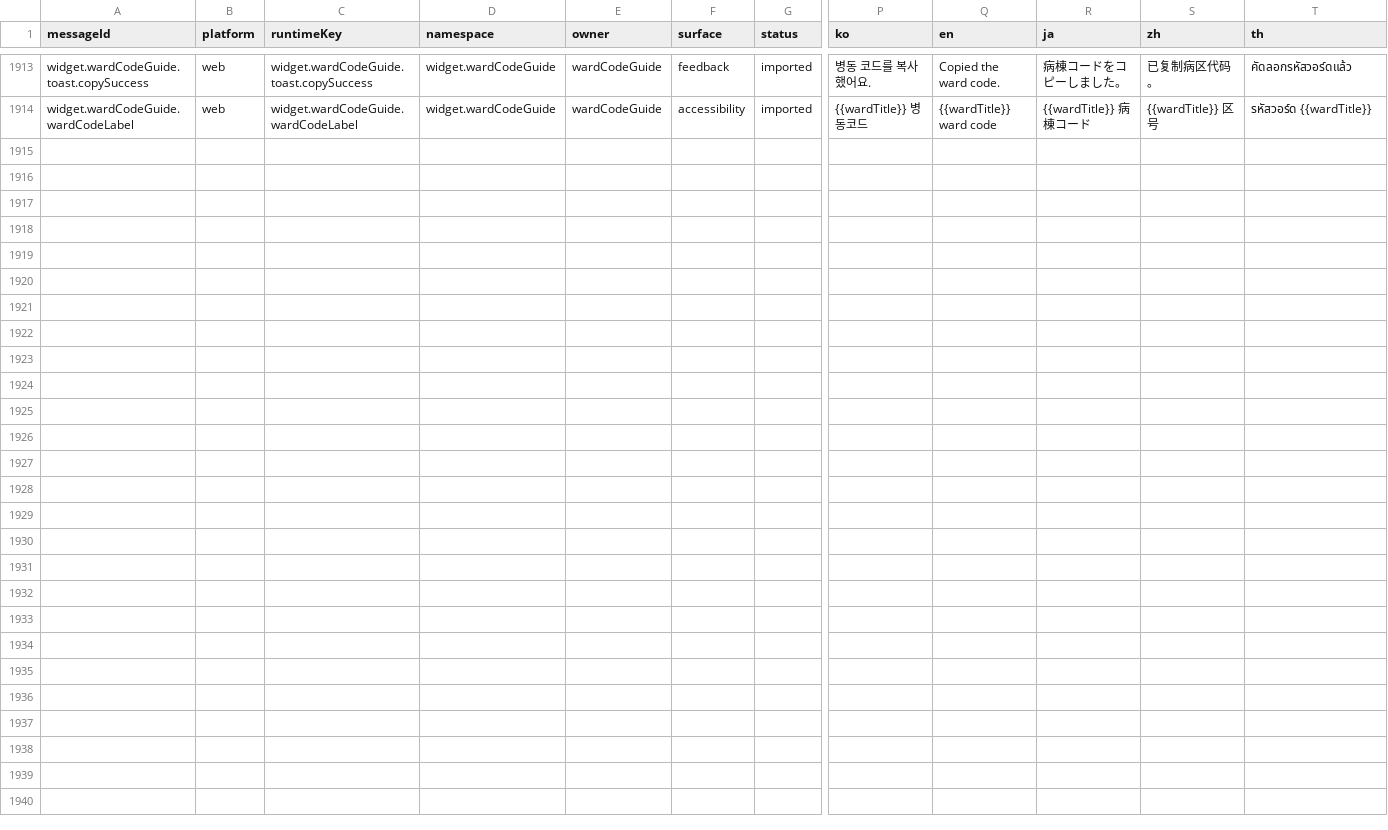
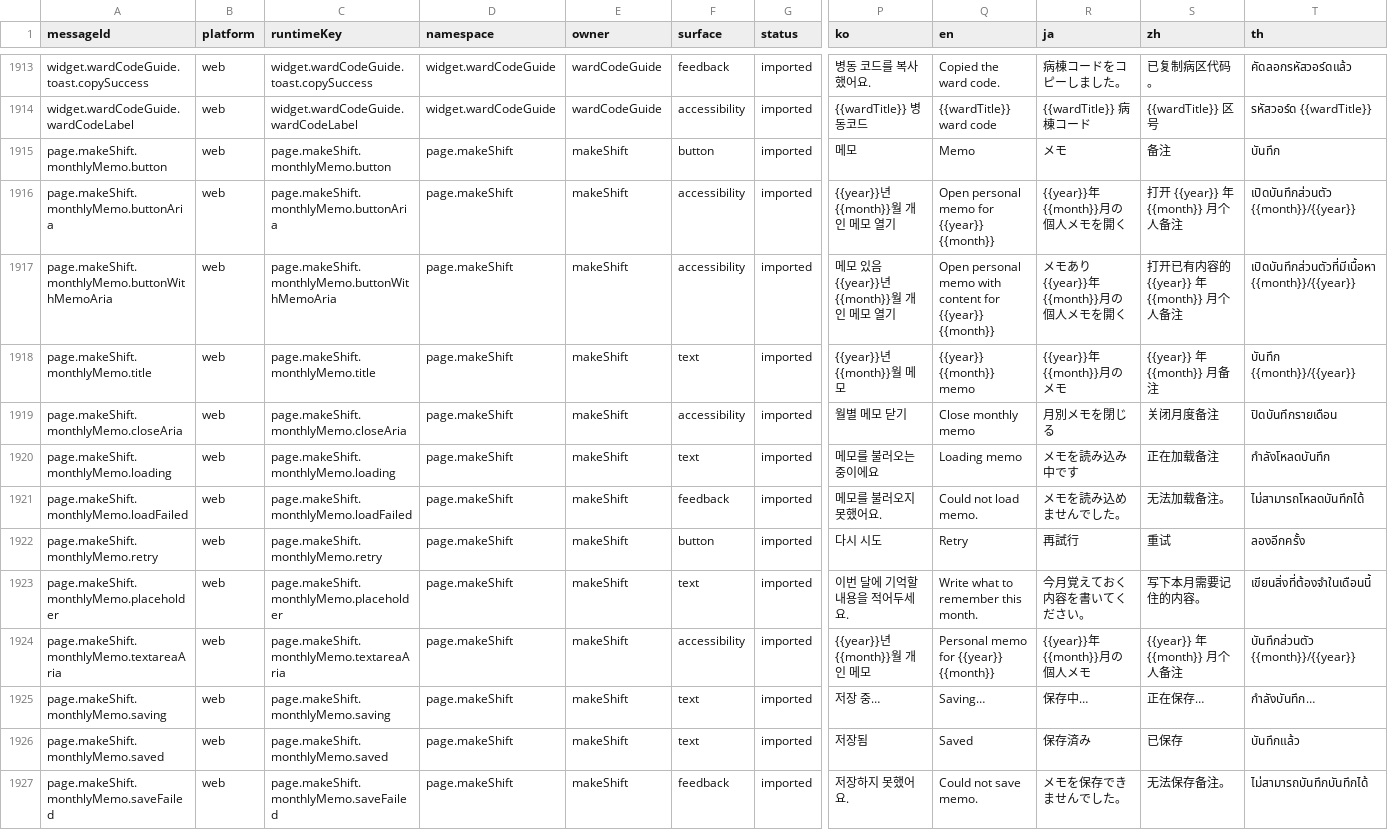
Before and after one commit to gom-3/dutying-web-ai, a CSV file: apps/app/i18n/catalog/messages.csv, drawn as a sheet; only a part is shown, gaps mark what is left out; rows hold the shown columns only; the diff names each change by its address in the sheet, - before the commit and + after, or states it on an @@ line.

```diff
--- a/apps/app/i18n/catalog/messages.csv
+++ b/apps/app/i18n/catalog/messages.csv
+row 1915: page.makeShift.monthlyMemo.button | web | page.makeShift.monthlyMemo.button | page.makeShift | makeShift | button | imported | 메모 | Memo | メモ | 备注 | บันทึก
+row 1916: page.makeShift.monthlyMemo.buttonAria | web | page.makeShift.monthlyMemo.buttonAria | page.makeShift | makeShift | accessibility | imported | {{year}}년 {{month}}월 개인 메모 열기 | Open personal memo for {{year}} {{month}} | {{year}}年{{month}}月の個人メモを開く | 打开 {{year}} 年 {{month}} 月个人备注 | เปิดบันทึกส่วนตัว {{month}}/{{year}}
+row 1917: page.makeShift.monthlyMemo.buttonWithMemoAria | web | page.makeShift.monthlyMemo.buttonWithMemoAria | page.makeShift | makeShift | accessibility | imported | 메모 있음 {{year}}년 {{month}}월 개인 메모 열기 | Open personal memo with content for {{year}} {{month}} | メモあり {{year}}年{{month}}月の個人メモを開く | 打开已有内容的 {{year}} 年 {{month}} 月个人备注 | เปิดบันทึกส่วนตัวที่มีเนื้อหา {{month}}/{{year}}
+row 1918: page.makeShift.monthlyMemo.title | web | page.makeShift.monthlyMemo.title | page.makeShift | makeShift | text | imported | {{year}}년 {{month}}월 메모 | {{year}} {{month}} memo | {{year}}年{{month}}月のメモ | {{year}} 年 {{month}} 月备注 | บันทึก {{month}}/{{year}}
+row 1919: page.makeShift.monthlyMemo.closeAria | web | page.makeShift.monthlyMemo.closeAria | page.makeShift | makeShift | accessibility | imported | 월별 메모 닫기 | Close monthly memo | 月別メモを閉じる | 关闭月度备注 | ปิดบันทึกรายเดือน
+row 1920: page.makeShift.monthlyMemo.loading | web | page.makeShift.monthlyMemo.loading | page.makeShift | makeShift | text | imported | 메모를 불러오는 중이에요 | Loading memo | メモを読み込み中です | 正在加载备注 | กำลังโหลดบันทึก
+row 1921: page.makeShift.monthlyMemo.loadFailed | web | page.makeShift.monthlyMemo.loadFailed | page.makeShift | makeShift | feedback | imported | 메모를 불러오지 못했어요. | Could not load memo. | メモを読み込めませんでした。 | 无法加载备注。 | ไม่สามารถโหลดบันทึกได้
+row 1922: page.makeShift.monthlyMemo.retry | web | page.makeShift.monthlyMemo.retry | page.makeShift | makeShift | button | imported | 다시 시도 | Retry | 再試行 | 重试 | ลองอีกครั้ง
+row 1923: page.makeShift.monthlyMemo.placeholder | web | page.makeShift.monthlyMemo.placeholder | page.makeShift | makeShift | text | imported | 이번 달에 기억할 내용을 적어두세요. | Write what to remember this month. | 今月覚えておく内容を書いてください。 | 写下本月需要记住的内容。 | เขียนสิ่งที่ต้องจำในเดือนนี้
+row 1924: page.makeShift.monthlyMemo.textareaAria | web | page.makeShift.monthlyMemo.textareaAria | page.makeShift | makeShift | accessibility | imported | {{year}}년 {{month}}월 개인 메모 | Personal memo for {{year}} {{month}} | {{year}}年{{month}}月の個人メモ | {{year}} 年 {{month}} 月个人备注 | บันทึกส่วนตัว {{month}}/{{year}}
+row 1925: page.makeShift.monthlyMemo.saving | web | page.makeShift.monthlyMemo.saving | page.makeShift | makeShift | text | imported | 저장 중… | Saving… | 保存中… | 正在保存… | กำลังบันทึก…
+row 1926: page.makeShift.monthlyMemo.saved | web | page.makeShift.monthlyMemo.saved | page.makeShift | makeShift | text | imported | 저장됨 | Saved | 保存済み | 已保存 | บันทึกแล้ว
+row 1927: page.makeShift.monthlyMemo.saveFailed | web | page.makeShift.monthlyMemo.saveFailed | page.makeShift | makeShift | feedback | imported | 저장하지 못했어요. | Could not save memo. | メモを保存できませんでした。 | 无法保存备注。 | ไม่สามารถบันทึกบันทึกได้
```
Also changed, not shown: 52 other files.
